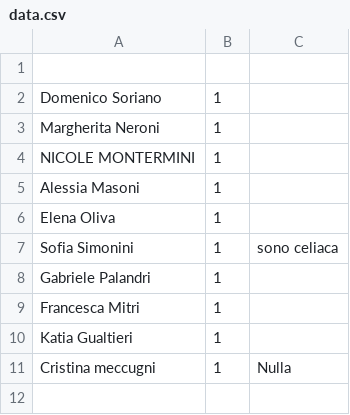
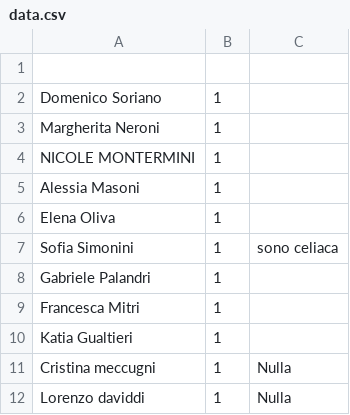
Before and after one commit to nicograzio/Sito_Matrimonio, a CSV file: reservations/data.csv, drawn as a sheet; the diff names each change by its address in the sheet, - before the commit and + after, or states it on an @@ line.

Commit message:
Aggiunta nuova prenotazione

```diff
--- a/reservations/data.csv
+++ b/reservations/data.csv
+row 12: Lorenzo daviddi | 1 | Nulla
```
